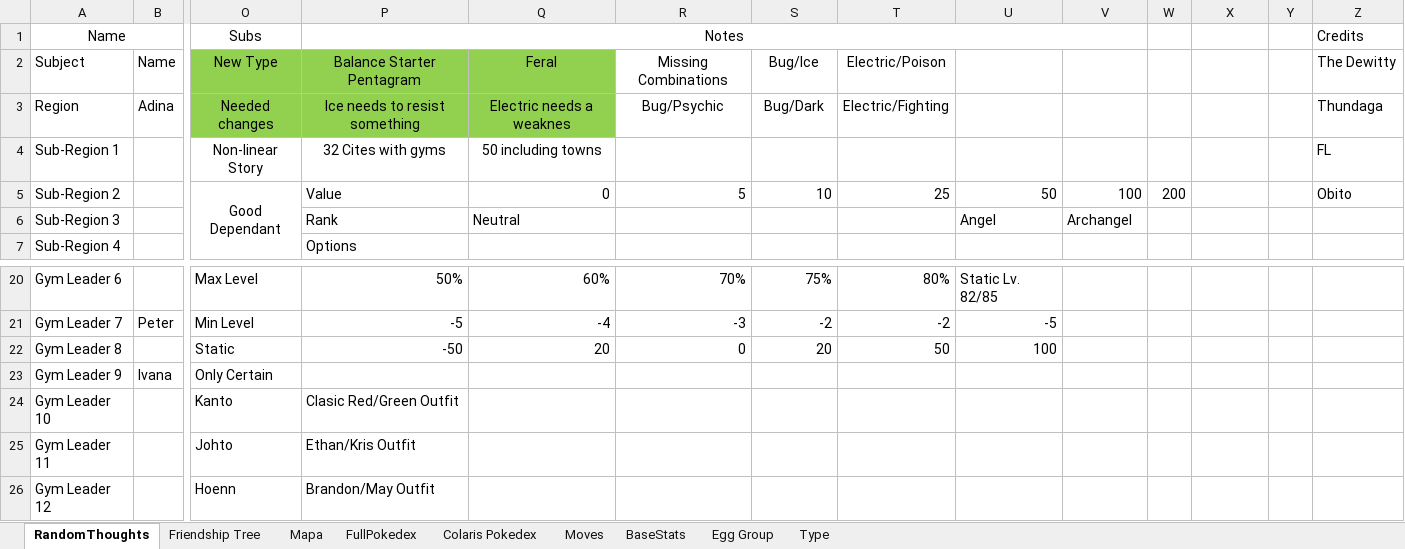
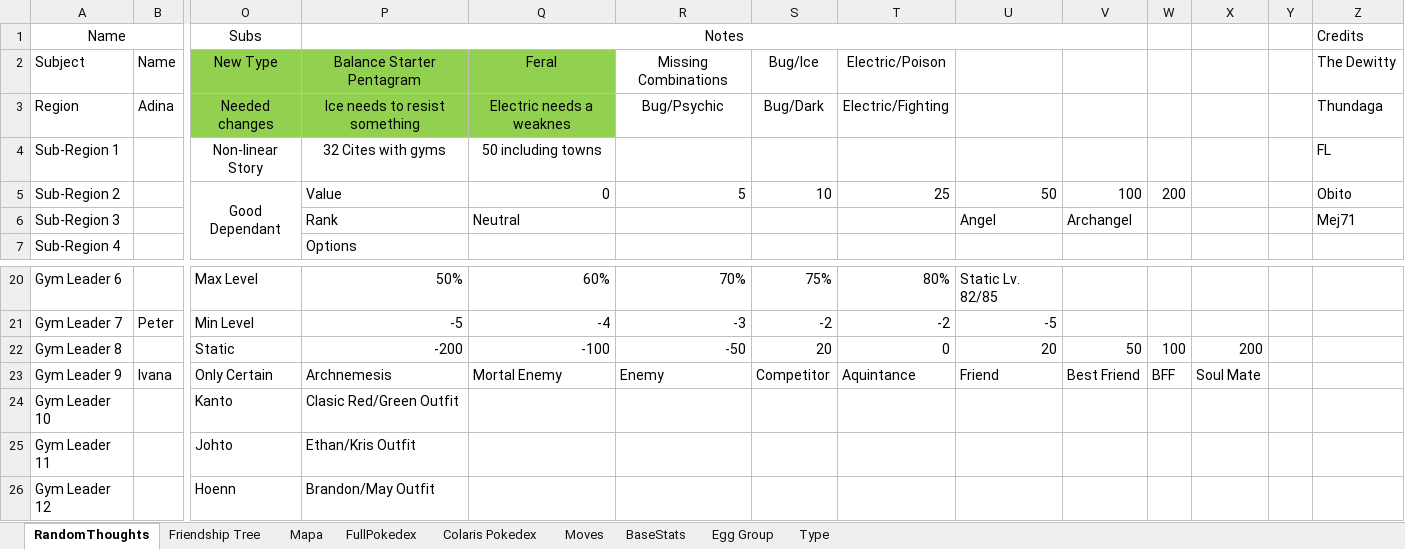
Before and after one commit to Dordevic/Pokemon-Open-Sky, an Excel workbook: Pokemon Open Sky/NotasDeAvance.xlsx, sheet RandomThoughts, drawn as a sheet; only a part is shown, gaps mark what is left out; values as stored, in another font and other column widths than the file's, no borders; the diff names each change by its address in the sheet, - before the commit and + after, or states it on an @@ line.

```diff
--- a/Pokemon Open Sky/NotasDeAvance.xlsx (sheet RandomThoughts)
+++ b/Pokemon Open Sky/NotasDeAvance.xlsx (sheet RandomThoughts)
-Z6 (Credits): (empty)
+Z6 (Credits): Mej71
-P22 (Notes): -50
+P22 (Notes): -200
-Q22: 20
+Q22: -100
-R22: 0
+R22: -50
-T22: 50
+T22: 0
-U22: 100
+U22: 20
-V22: (empty)
+V22: 50
-W22: (empty)
+W22: 100
-X22: (empty)
+X22: 200
-P23 (Notes): (empty)
+P23 (Notes): Archnemesis
-Q23: (empty)
+Q23: Mortal Enemy
-R23: (empty)
+R23: Enemy
-S23: (empty)
+S23: Competitor
-T23: (empty)
+T23: Aquintance
-U23: (empty)
+U23: Friend
-V23: (empty)
+V23: Best Friend
-W23: (empty)
+W23: BFF
-X23: (empty)
+X23: Soul Mate
```
Also changed, not shown: 34 other files.
